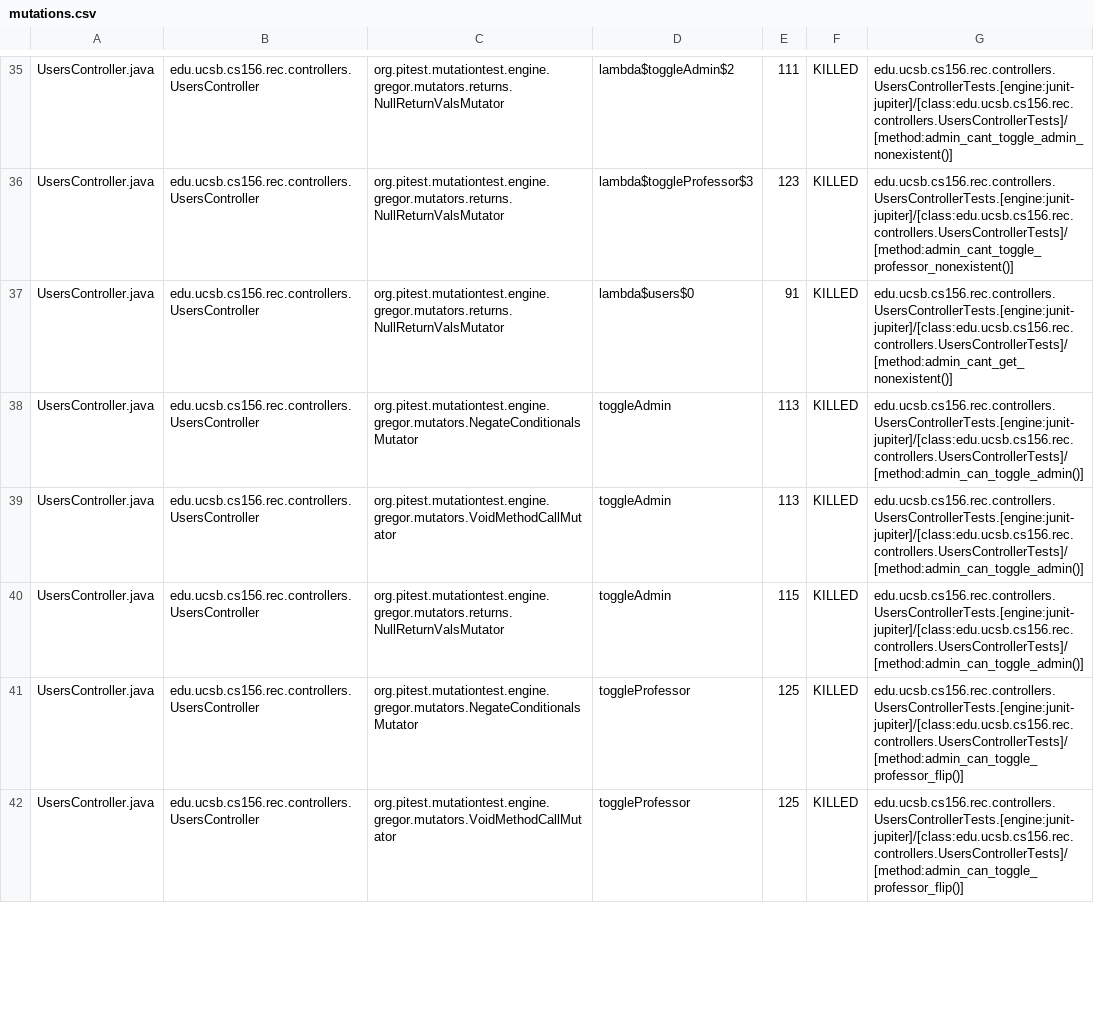
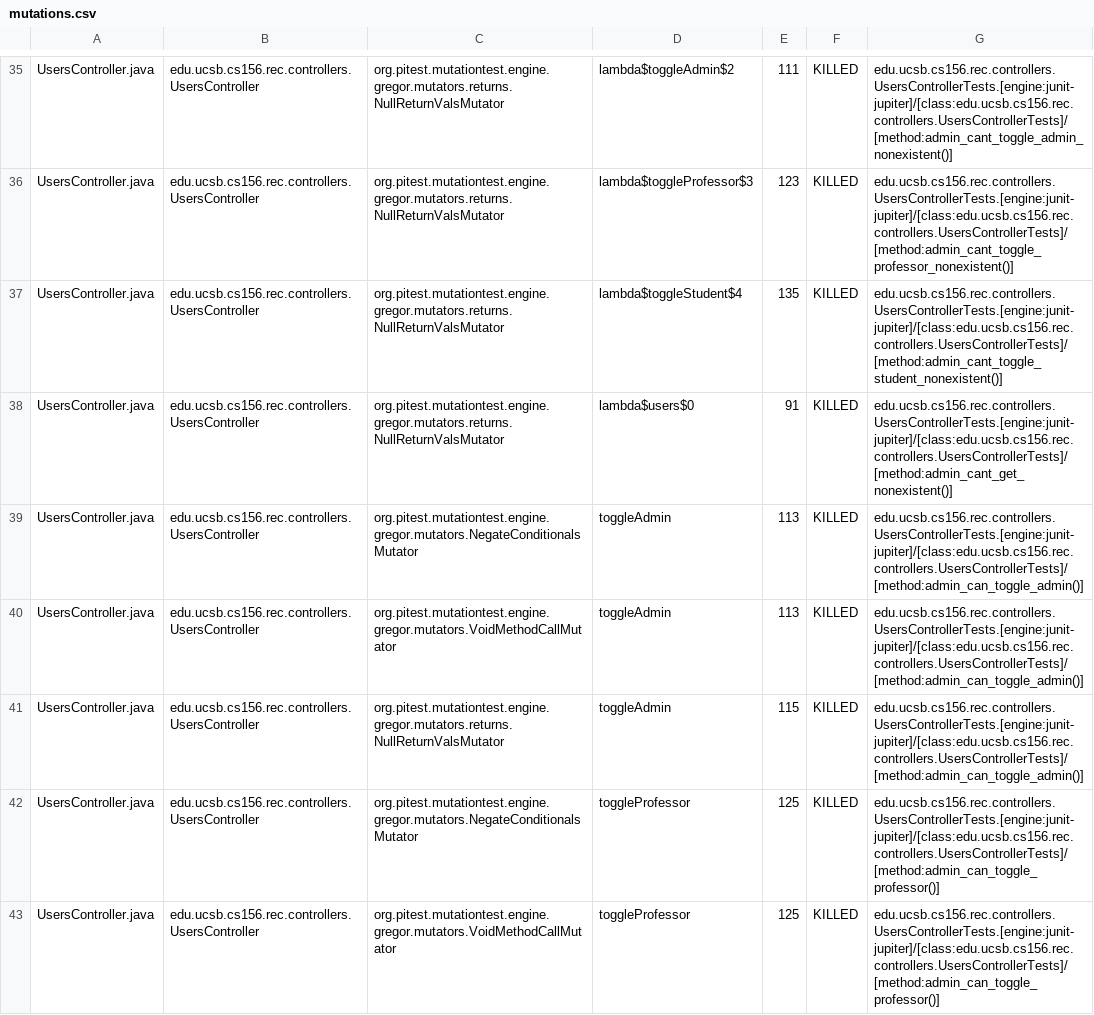
Before and after one commit to ucsb-cs156-s25/proj-rec-s25-15, a CSV file: pitest/mutations.csv, drawn as a sheet; only a part is shown, gaps mark what is left out; the diff covers the shown part only.

Commit message:
Deploying to gh-pages from @ ucsb-cs156-s25/proj-rec-s25-15@7f72e07cea088b92aa0cfe2718b83a2035c18707 🚀

```diff
--- a/pitest/mutations.csv
+++ b/pitest/mutations.csv
@@ -36,2 +36,3 @@ UsersController.java,edu.ucsb.cs156.rec.controllers.UsersController,org.pitest.m
 UsersController.java,edu.ucsb.cs156.rec.controllers.UsersController,org.pitest.mutationtest.engine.gregor.mutators.returns.NullReturnValsMutator,lambda$toggleProfessor$3,123,KILLED,edu.ucsb.cs156.rec.controllers.UsersControllerTests.[engine:junit-jupiter]/[class:edu.ucsb.cs156.rec.controllers.UsersControllerTests]/[method:admin_cant_toggle_professor_nonexistent()]
+UsersController.java,edu.ucsb.cs156.rec.controllers.UsersController,org.pitest.mutationtest.engine.gregor.mutators.returns.NullReturnValsMutator,lambda$toggleStudent$4,135,KILLED,edu.ucsb.cs156.rec.controllers.UsersControllerTests.[engine:junit-jupiter]/[class:edu.ucsb.cs156.rec.controllers.UsersControllerTests]/[method:admin_cant_toggle_student_nonexistent()]
 UsersController.java,edu.ucsb.cs156.rec.controllers.UsersController,org.pitest.mutationtest.engine.gregor.mutators.returns.NullReturnValsMutator,lambda$users$0,91,KILLED,edu.ucsb.cs156.rec.controllers.UsersControllerTests.[engine:junit-jupiter]/[class:edu.ucsb.cs156.rec.controllers.UsersControllerTests]/[method:admin_cant_get_nonexistent()]
@@ -40,3 +41,3 @@ UsersController.java,edu.ucsb.cs156.rec.controllers.UsersController,org.pitest.m
 UsersController.java,edu.ucsb.cs156.rec.controllers.UsersController,org.pitest.mutationtest.engine.gregor.mutators.returns.NullReturnValsMutator,toggleAdmin,115,KILLED,edu.ucsb.cs156.rec.controllers.UsersControllerTests.[engine:junit-jupiter]/[class:edu.ucsb.cs156.rec.controllers.UsersControllerTests]/[method:admin_can_toggle_admin()]
-UsersController.java,edu.ucsb.cs156.rec.controllers.UsersController,org.pitest.mutationtest.engine.gregor.mutators.NegateConditionalsMutator,toggleProfessor,125,KILLED,edu.ucsb.cs156.rec.controllers.UsersControllerTests.[engine:junit-jupiter]/[class:edu.ucsb.cs156.rec.controllers.UsersControllerTests]/[method:admin_can_toggle_professor_flip()]
-UsersController.java,edu.ucsb.cs156.rec.controllers.UsersController,org.pitest.mutationtest.engine.gregor.mutators.VoidMethodCallMutator,toggleProfessor,125,KILLED,edu.ucsb.cs156.rec.controllers.UsersControllerTests.[engine:junit-jupiter]/[class:edu.ucsb.cs156.rec.controllers.UsersControllerTests]/[method:admin_can_toggle_professor_flip()]
+UsersController.java,edu.ucsb.cs156.rec.controllers.UsersController,org.pitest.mutationtest.engine.gregor.mutators.NegateConditionalsMutator,toggleProfessor,125,KILLED,edu.ucsb.cs156.rec.controllers.UsersControllerTests.[engine:junit-jupiter]/[class:edu.ucsb.cs156.rec.controllers.UsersControllerTests]/[method:admin_can_toggle_professor()]
+UsersController.java,edu.ucsb.cs156.rec.controllers.UsersController,org.pitest.mutationtest.engine.gregor.mutators.VoidMethodCallMutator,toggleProfessor,125,KILLED,edu.ucsb.cs156.rec.controllers.UsersControllerTests.[engine:junit-jupiter]/[class:edu.ucsb.cs156.rec.controllers.UsersControllerTests]/[method:admin_can_toggle_professor()]
```
Also changed, not shown: 4 added rows and 28 edited cells elsewhere in this file, 14 other files.
